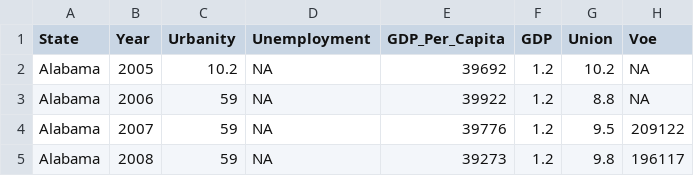
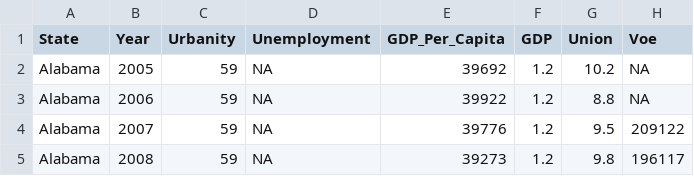
Before and after one commit to QI0222/team-IG, a CSV file: new data.csv, drawn as a sheet; only a part is shown; the diff names each change by its address in the sheet, - before the commit and + after, or states it on an @@ line.

Commit message:
new

```diff
--- a/new data.csv
+++ b/new data.csv
-C2 (Urbanity): 10.2
+C2 (Urbanity): 59
```
